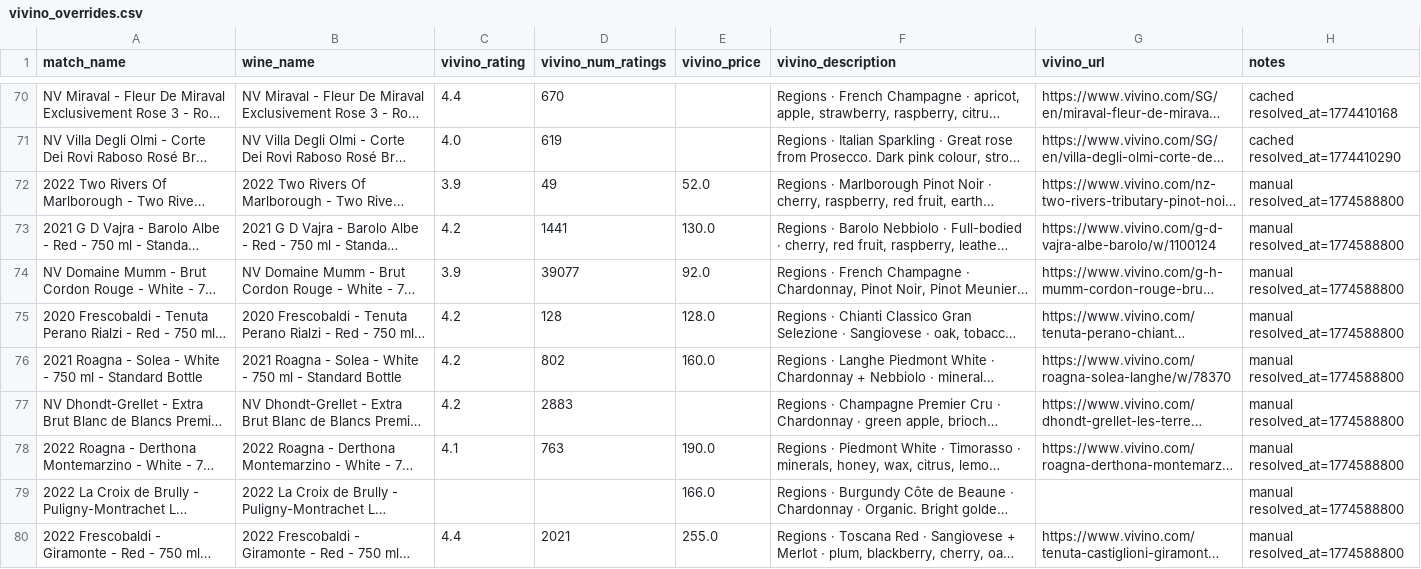
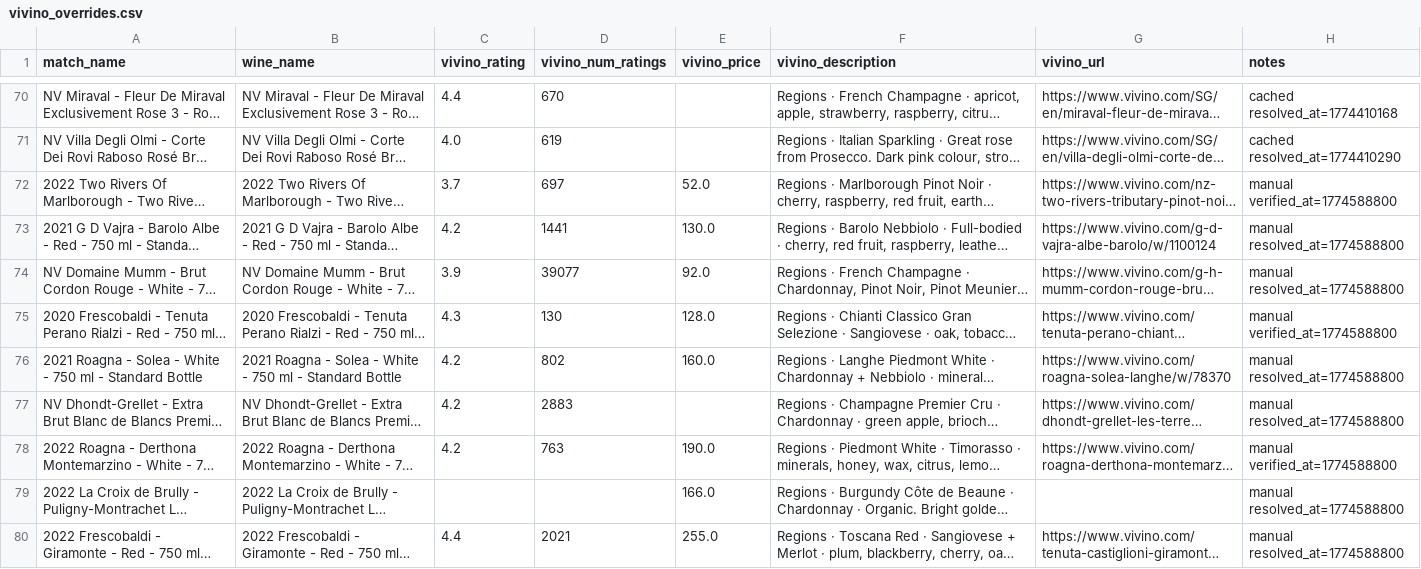
Before and after one commit to haomingkoo/grandcru-value-api, a CSV file: seed/vivino_overrides.csv, drawn as a sheet; only a part is shown, gaps mark what is left out; long unchanged cells end in …; the diff names each change by its address in the sheet, - before the commit and + after, or states it on an @@ line.

Commit message:
fix: correct 3 Vivino ratings after Gemini grounding fact-check
Verified all 10 new wine entries via Gemini search grounding:
- Two Rivers Tributary PN: 3.9→3.7 (all-vintage rating), 49→697
- Frescobaldi Perano Rialzi: 4.2→4.3, 128→130
- Roagna Derthona: 4.1→4.2

7 others confirmed correct (Vajra, Mumm, Solea, Dhondt-Grellet,
Giramonte rating/count all match Vivino).

```diff
--- a/seed/vivino_overrides.csv
+++ b/seed/vivino_overrides.csv
-C72 (vivino_rating): 3.9
+C72 (vivino_rating): 3.7
-D72 (vivino_num_ratings): 49
+D72 (vivino_num_ratings): 697
-H72 (notes): manual resolved_at=1774588800
+H72 (notes): manual verified_at=1774588800
-C75 (vivino_rating): 4.2
+C75 (vivino_rating): 4.3
-D75 (vivino_num_ratings): 128
+D75 (vivino_num_ratings): 130
-H75 (notes): manual resolved_at=1774588800
+H75 (notes): manual verified_at=1774588800
-C78 (vivino_rating): 4.1
+C78 (vivino_rating): 4.2
-H78 (notes): manual resolved_at=1774588800
+H78 (notes): manual verified_at=1774588800
```
